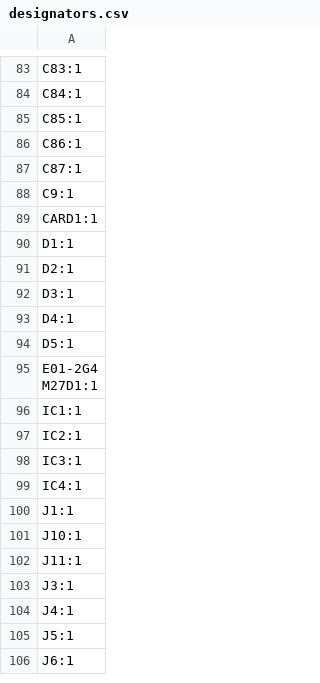
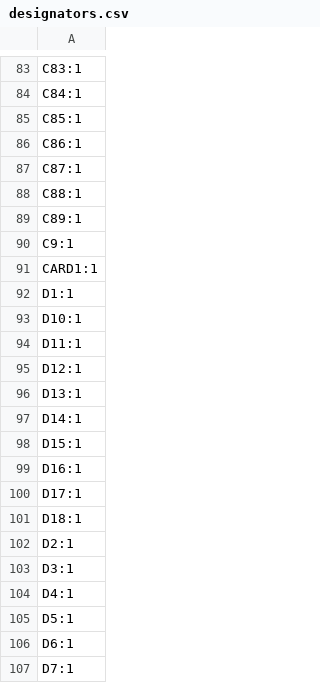
Before and after one commit to lime7git/rc-piper-transmitter, a CSV file: production/designators.csv, drawn as a sheet; only a part is shown, gaps mark what is left out; the shorter side is filled out with more unchanged rows; the diff covers the shown part only.

```diff
--- a/production/designators.csv
+++ b/production/designators.csv
@@ -87,2 +87,4 @@ C86:1
 C87:1
+C88:1
+C89:1
 C9:1
@@ -90,2 +92,11 @@ CARD1:1
 D1:1
+D10:1
+D11:1
+D12:1
+D13:1
+D14:1
+D15:1
+D16:1
+D17:1
+D18:1
 D2:1
@@ -94 +105,3 @@ D4:1
 D5:1
+D6:1
+D7:1
```
Also changed, not shown: 101 added rows, 2 removed rows and 1 edited cell elsewhere in this file, production/bom.csv, production/positions.csv, 11 other files.
